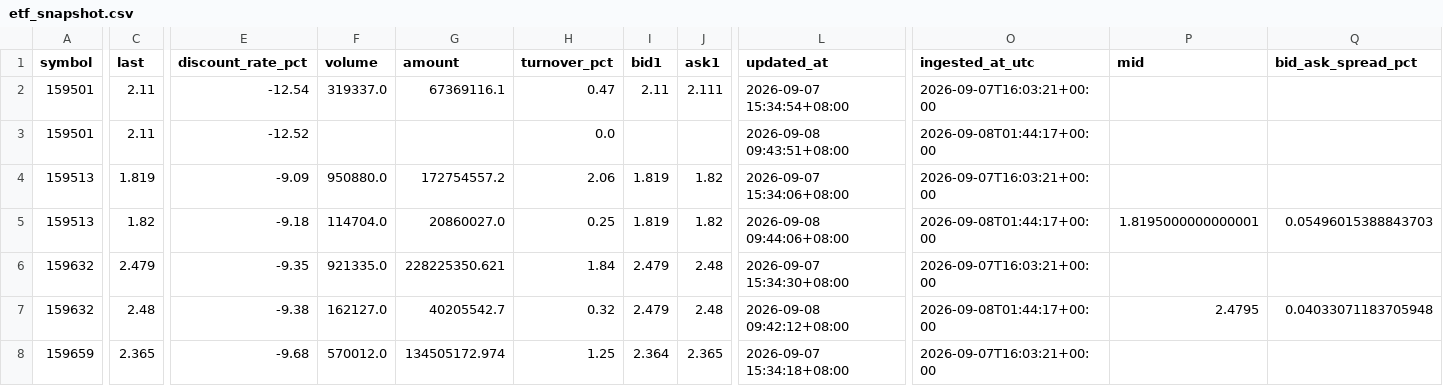
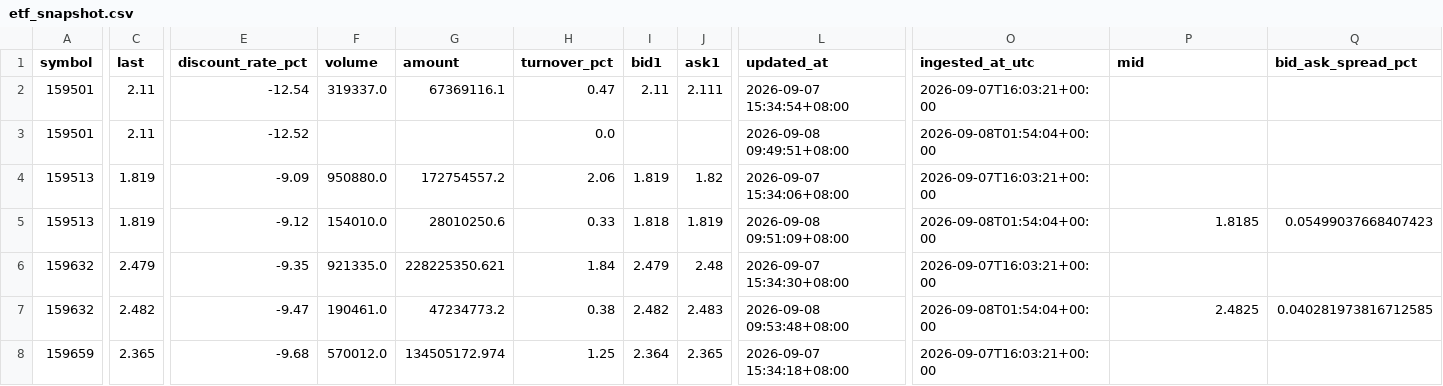
Before and after one commit to Wilson-Wang/nasdaq100-cn-etf-rv, a CSV file: data/etf_snapshot.csv, drawn as a sheet; only a part is shown, gaps mark what is left out; the diff covers the shown part only; the diff names each change by its address in the sheet, - before the commit and + after, or states it on an @@ line.

```diff
--- a/data/etf_snapshot.csv
+++ b/data/etf_snapshot.csv
-L3 (updated_at): 2026-09-08 09:43:51+08:00
+L3 (updated_at): 2026-09-08 09:49:51+08:00
-O3 (ingested_at_utc): 2026-09-08T01:44:17+00:00
+O3 (ingested_at_utc): 2026-09-08T01:54:04+00:00
-C5 (last): 1.82
+C5 (last): 1.819
-E5 (discount_rate_pct): -9.18
+E5 (discount_rate_pct): -9.12
-F5 (volume): 114704.0
+F5 (volume): 154010.0
-G5 (amount): 20860027.0
+G5 (amount): 28010250.6
-H5 (turnover_pct): 0.25
+H5 (turnover_pct): 0.33
-I5 (bid1): 1.819
+I5 (bid1): 1.818
-J5 (ask1): 1.82
+J5 (ask1): 1.819
-L5 (updated_at): 2026-09-08 09:44:06+08:00
+L5 (updated_at): 2026-09-08 09:51:09+08:00
-O5 (ingested_at_utc): 2026-09-08T01:44:17+00:00
+O5 (ingested_at_utc): 2026-09-08T01:54:04+00:00
-P5 (mid): 1.8195000000000001
+P5 (mid): 1.8185
-Q5 (bid_ask_spread_pct): 0.05496015388843703
+Q5 (bid_ask_spread_pct): 0.05499037668407423
-C7 (last): 2.48
+C7 (last): 2.482
-E7 (discount_rate_pct): -9.38
+E7 (discount_rate_pct): -9.47
-F7 (volume): 162127.0
+F7 (volume): 190461.0
-G7 (amount): 40205542.7
+G7 (amount): 47234773.2
-H7 (turnover_pct): 0.32
+H7 (turnover_pct): 0.38
-I7 (bid1): 2.479
+I7 (bid1): 2.482
-J7 (ask1): 2.48
+J7 (ask1): 2.483
-L7 (updated_at): 2026-09-08 09:42:12+08:00
+L7 (updated_at): 2026-09-08 09:53:48+08:00
-O7 (ingested_at_utc): 2026-09-08T01:44:17+00:00
+O7 (ingested_at_utc): 2026-09-08T01:54:04+00:00
-P7 (mid): 2.4795
+P7 (mid): 2.4825
-Q7 (bid_ask_spread_pct): 0.04033071183705948
+Q7 (bid_ask_spread_pct): 0.040281973816712585
```
Also changed, not shown: 73 edited cells elsewhere in this file, data/etf_nav.csv, 6 other files.
